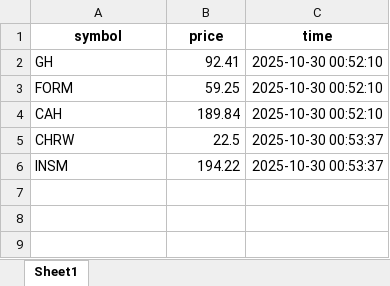
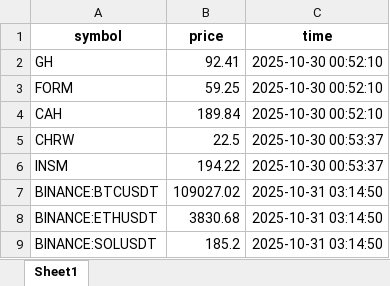
Before and after one commit to fer-vasco/Repo_programado, an Excel workbook: precios-2.xlsx, sheet Sheet1, drawn as a sheet; values as stored, in another font and other column widths than the file's, no borders; the diff names each change by its address in the sheet, - before the commit and + after, or states it on an @@ line.

```diff
--- a/precios-2.xlsx (sheet Sheet1)
+++ b/precios-2.xlsx (sheet Sheet1)
+row 7: BINANCE:BTCUSDT | 109027.02 | 2025-10-31 03:14:50
+row 8: BINANCE:ETHUSDT | 3830.68 | 2025-10-31 03:14:50
+row 9: BINANCE:SOLUSDT | 185.2 | 2025-10-31 03:14:50
```
